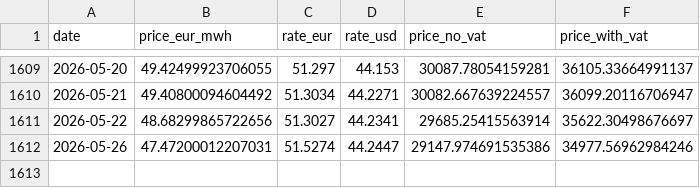
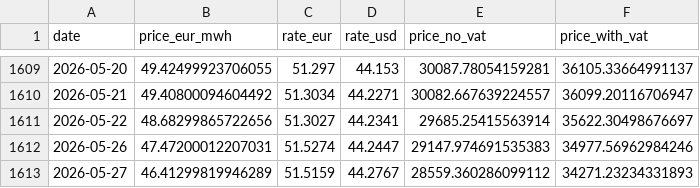
Before and after one commit to atsokol/energy-data-ua-eu, a CSV file: data/data_raw/ttf_daily_yahoo.csv, drawn as a sheet; only a part is shown, gaps mark what is left out.

```diff
--- a/data/data_raw/ttf_daily_yahoo.csv
+++ b/data/data_raw/ttf_daily_yahoo.csv
@@ -1611,2 +1611,3 @@ date,price_eur_mwh,rate_eur,rate_usd,price_no_vat,price_with_vat
 2026-05-22,48.68299865722656,51.3027,44.2341,29685.25415563914,35622.30498676697
-2026-05-26,47.47200012207031,51.5274,44.2447,29147.974691535386,34977.56962984246
+2026-05-26,47.47200012207031,51.5274,44.2447,29147.974691535383,34977.56962984246
+2026-05-27,46.41299819946289,51.5159,44.2767,28559.360286099112,34271.23234331893
```
Also changed, not shown: data/data_output/DAM weighted price UA.csv, data/data_output/capture_factors_monthly.csv, 14 other files.
